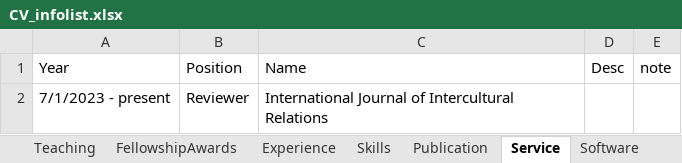
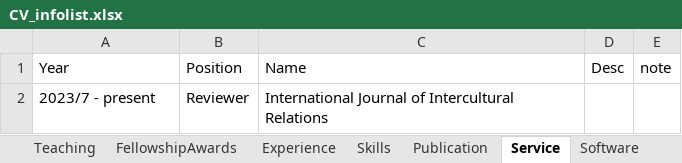
Before and after one commit to sooyongl/sylcv, an Excel workbook: data/CV_infolist.xlsx, sheet Service, drawn as a sheet; values as stored, in another font and other column widths than the file's, no borders; the diff names each change by its address in the sheet, - before the commit and + after, or states it on an @@ line.

```diff
--- a/data/CV_infolist.xlsx (sheet Service)
+++ b/data/CV_infolist.xlsx (sheet Service)
-A2: 7/1/2023 - present
+A2: 2023/7 - present
```
Also changed, not shown: sheet Publication, sheet Experience, sheet Software, sheet Education, 3 other files.
